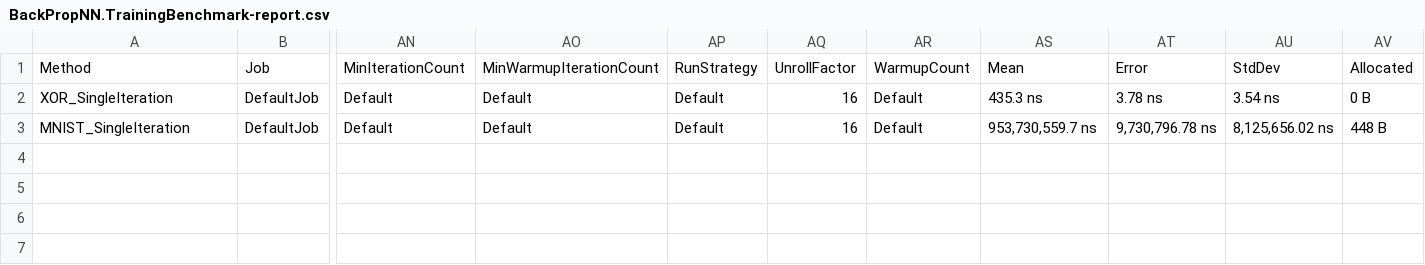
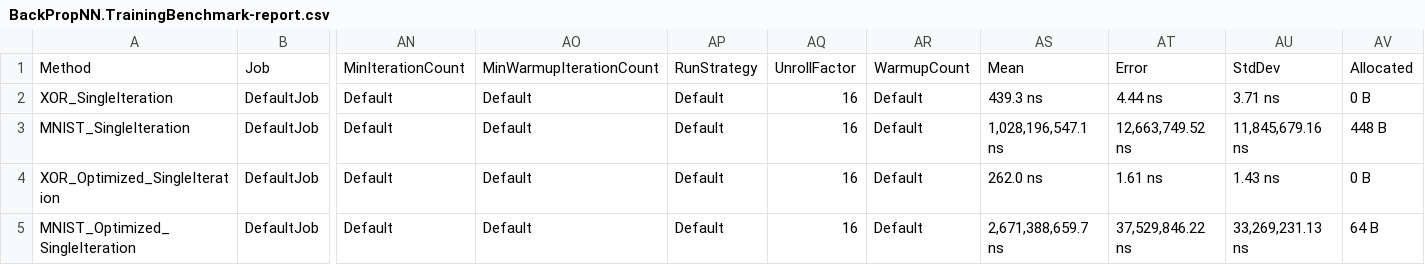
Before and after one commit to fffej/neurons-assemble, a CSV file: BenchmarkDotNet.Artifacts/results/BackPropNN.TrainingBenchmark-report.csv, drawn as a sheet; only a part is shown, gaps mark what is left out; rows hold the shown columns only; the diff names each change by its address in the sheet, - before the commit and + after, or states it on an @@ line.

```diff
--- a/BenchmarkDotNet.Artifacts/results/BackPropNN.TrainingBenchmark-report.csv
+++ b/BenchmarkDotNet.Artifacts/results/BackPropNN.TrainingBenchmark-report.csv
-AS2: 435.3 ns
+AS2: 439.3 ns
-AT2: 3.78 ns
+AT2: 4.44 ns
-AU2: 3.54 ns
+AU2: 3.71 ns
-AS3: 953,730,559.7 ns
+AS3: 1,028,196,547.1 ns
-AT3: 9,730,796.78 ns
+AT3: 12,663,749.52 ns
-AU3: 8,125,656.02 ns
+AU3: 11,845,679.16 ns
+row 4: XOR_Optimized_SingleIteration | DefaultJob | Default | Default | Default | 16 | Default | 262.0 ns | 1.61 ns | 1.43 ns | 0 B
+row 5: MNIST_Optimized_SingleIteration | DefaultJob | Default | Default | Default | 16 | Default | 2,671,388,659.7 ns | 37,529,846.22 ns | 33,269,231.13 ns | 64 B
```
Also changed, not shown: 6 other files.
